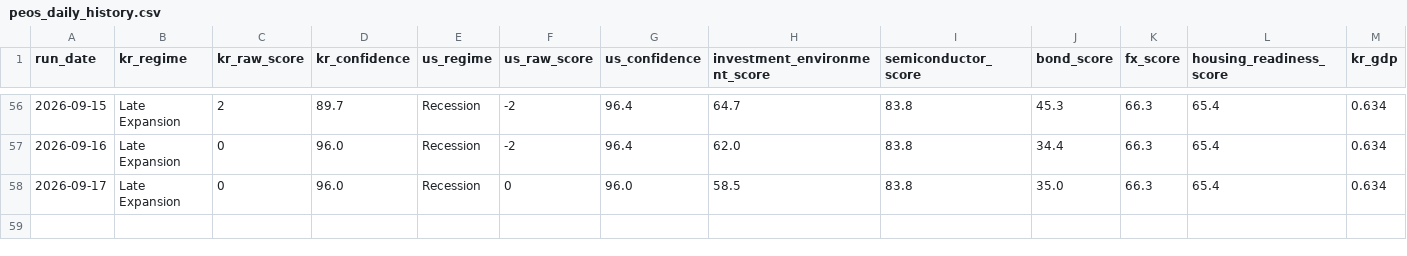
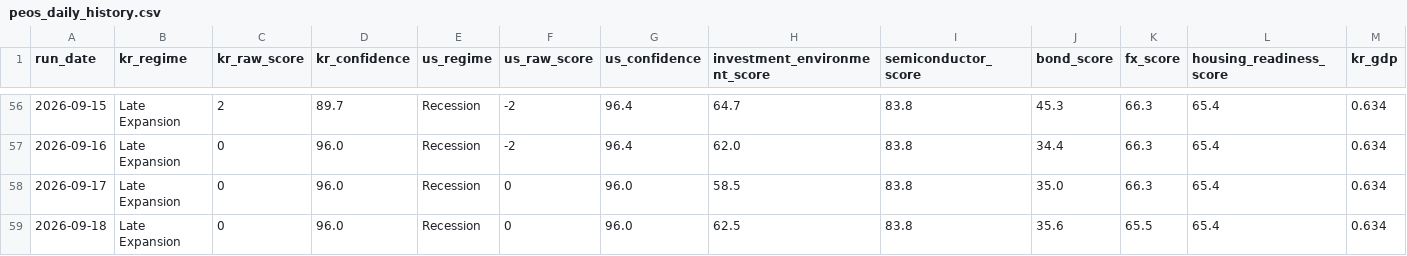
Before and after one commit to stevekoo-ai/Repo_name, a CSV file: data/peos_daily_history.csv, drawn as a sheet; only a part is shown, gaps mark what is left out; rows hold the shown columns only; the diff names each change by its address in the sheet, - before the commit and + after, or states it on an @@ line.

```diff
--- a/data/peos_daily_history.csv
+++ b/data/peos_daily_history.csv
+row 59: 2026-09-18 | Late Expansion | 0 | 96.0 | Recession | 0 | 96.0 | 62.5 | 83.8 | 35.6 | 65.5 | 65.4 | 0.634
```
Also changed, not shown: data/daily_signals/signal_2026-09.csv, 9 other files.
